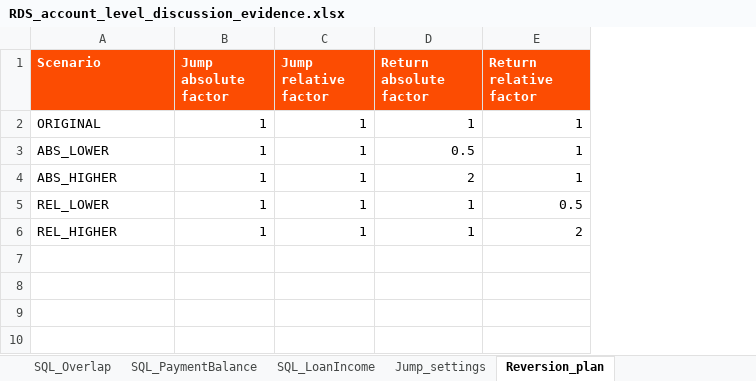
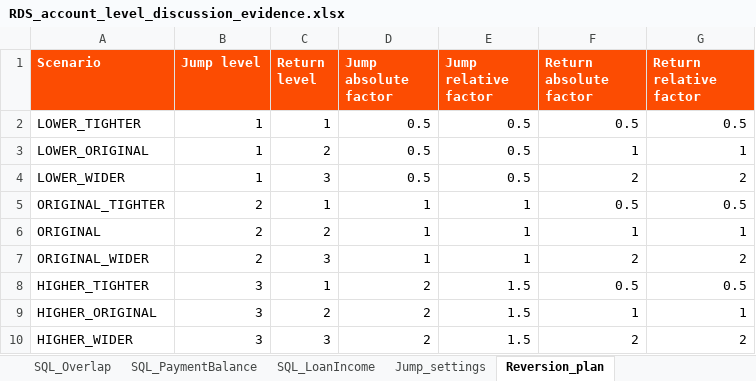
Before and after one commit to shersun711-svg/Project-validation, an Excel workbook: DQ_ENGINE/review_results/RDS/2026-11-06/RDS_account_level_discussion_evidence.xlsx, sheet Reversion_plan, drawn as a sheet; values as stored, in another font and other column widths than the file's, no borders; removed rows and columns are numbered as before the commit, all else as after; the diff names each change by its address in the sheet, - before the commit and + after, or states it on an @@ line.

Commit message:
Implement agreed 3x3 numeric reversion sensitivity with paired return scaling and OR/MAX rule

```diff
--- a/DQ_ENGINE/review_results/RDS/2026-11-06/RDS_account_level_discussion_evidence.xlsx (sheet Reversion_plan)
+++ b/DQ_ENGINE/review_results/RDS/2026-11-06/RDS_account_level_discussion_evidence.xlsx (sheet Reversion_plan)
+column B (Jump level), rows 6-7: 2 | 2
+column C (Return level), rows 6-7: 2 | 3
+row 2: LOWER_TIGHTER | 1 | 1 | 0.5 | 0.5 | 0.5 | 0.5
+row 3: LOWER_ORIGINAL | 1 | 2 | 0.5 | 0.5 | 1 | 1
+row 4: LOWER_WIDER | 1 | 3 | 0.5 | 0.5 | 2 | 2
+row 5: ORIGINAL_TIGHTER | 2 | 1 | 1 | 1 | 0.5 | 0.5
-row 3: ABS_LOWER | 1 | 1 | 0.5 | 1
-row 4: ABS_HIGHER | 1 | 1 | 2 | 1
-row 5: REL_LOWER | 1 | 1 | 1 | 0.5
-A7 (Scenario): REL_HIGHER
+A7 (Scenario): ORIGINAL_WIDER
-F7 (Return absolute factor): 1
+F7 (Return absolute factor): 2
+row 8: HIGHER_TIGHTER | 3 | 1 | 2 | 1.5 | 0.5 | 0.5
+row 9: HIGHER_ORIGINAL | 3 | 2 | 2 | 1.5 | 1 | 1
+row 10: HIGHER_WIDER | 3 | 3 | 2 | 1.5 | 2 | 2
```
Also changed, not shown: sheet Read_me, 2 other files.
